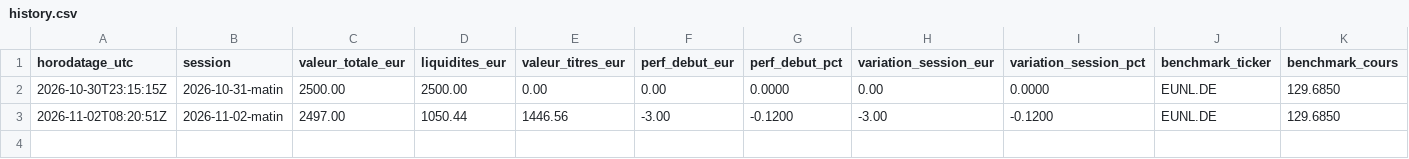
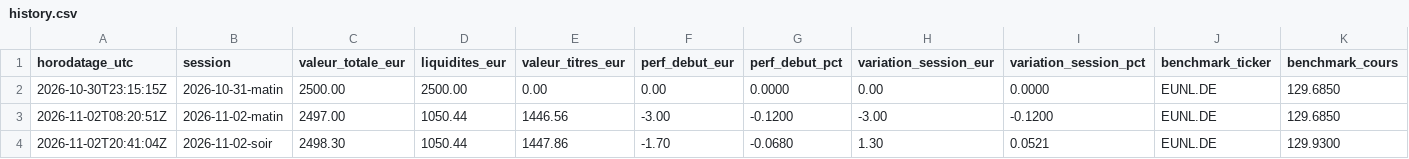
Before and after one commit to Ylhan13/portefeuille.ia, a CSV file: state/history.csv, drawn as a sheet; only a part is shown; rows hold the shown columns only; the diff names each change by its address in the sheet, - before the commit and + after, or states it on an @@ line.

```diff
--- a/state/history.csv
+++ b/state/history.csv
+row 4: 2026-11-02T20:41:04Z | 2026-11-02-soir | 2498.30 | 1050.44 | 1447.86 | -1.70 | -0.0680 | 1.30 | 0.0521 | EUNL.DE | 129.9300
```
Also changed, not shown: state/prices.csv, 2 other files.
